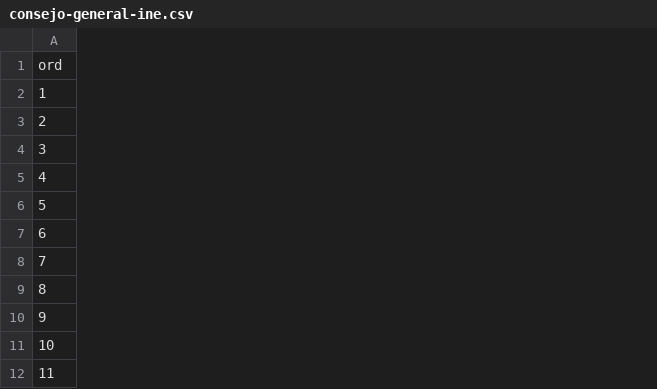
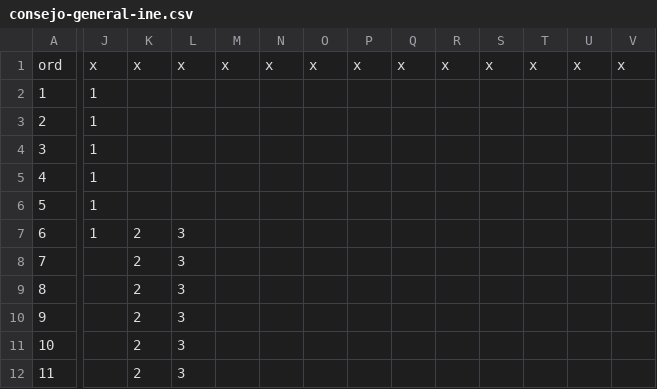
Before and after one commit to emagar/ife-update, a CSV file: ancillary/consejo-general-ine.csv, drawn as a sheet; only a part is shown, gaps mark what is left out; the diff covers the shown part only; the diff names each change by its address in the sheet, - before the commit and + after, or states it on an @@ line.

```diff
--- a/ancillary/consejo-general-ine.csv
+++ b/ancillary/consejo-general-ine.csv
+column J, rows 1-7: x | 1 | 1 | 1 | 1 | 1 | 1
+column K, rows 1-12: x |  |  |  |  |  | 2 | 2 | 2 | 2 | 2 | 2
+column L, rows 1-12: x |  |  |  |  |  | 3 | 3 | 3 | 3 | 3 | 3
+column M, row 1: x
+column N, row 1: x
+column O, row 1: x
+column P, row 1: x
+column Q, row 1: x
+column R, row 1: x
+column S, row 1: x
+column T, row 1: x
+column U, row 1: x
+column V, row 1: x
```
Also changed, not shown: 2 added columns and 1 edited cell elsewhere in this file, 9 other files.
